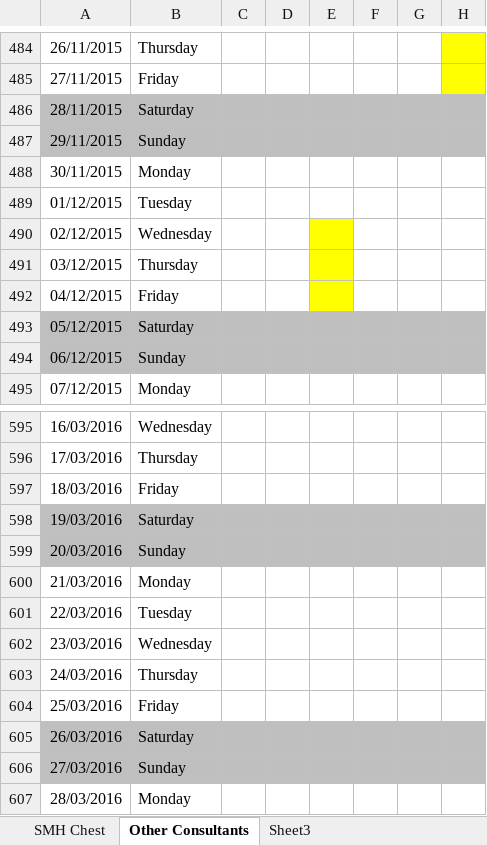
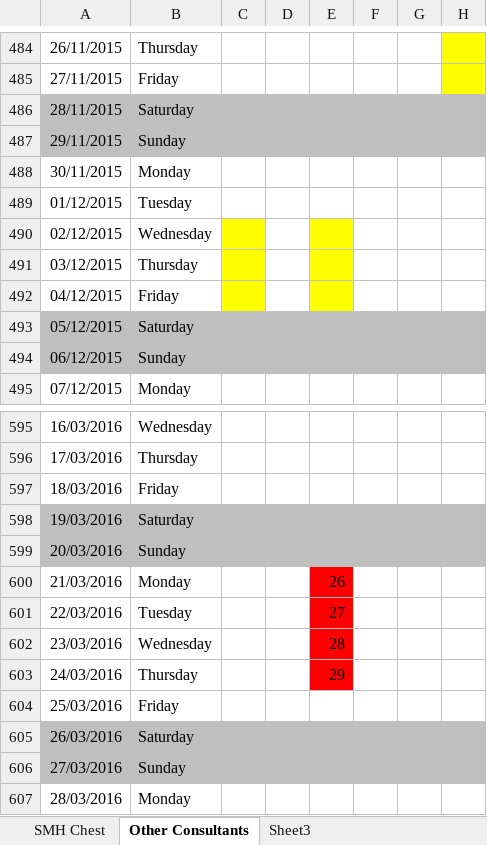
Before and after one commit to drcjar/pyrota, an Excel workbook: data/wota.xlsx, sheet Other Consultants, drawn as a sheet; only a part is shown, gaps mark what is left out; values as stored, in another font and other column widths than the file's, no borders; the diff covers the shown part only; the diff names each change by its address in the sheet, - before the commit and + after, or states it on an @@ line.

```diff
--- a/data/wota.xlsx (sheet Other Consultants)
+++ b/data/wota.xlsx (sheet Other Consultants)
-C490:C492 fill: none
+C490:C492 fill: #FFFF00
-E600: (empty)
+E600: 26
-E600:E603 fill: none
+E600:E603 fill: #FF0000
-E601: (empty)
+E601: 27
-E602: (empty)
+E602: 28
-E603: (empty)
+E603: 29
```
Also changed, not shown: 25 edited cells and cell formats elsewhere in this sheet, sheet SMH Chest, 10 other files.
